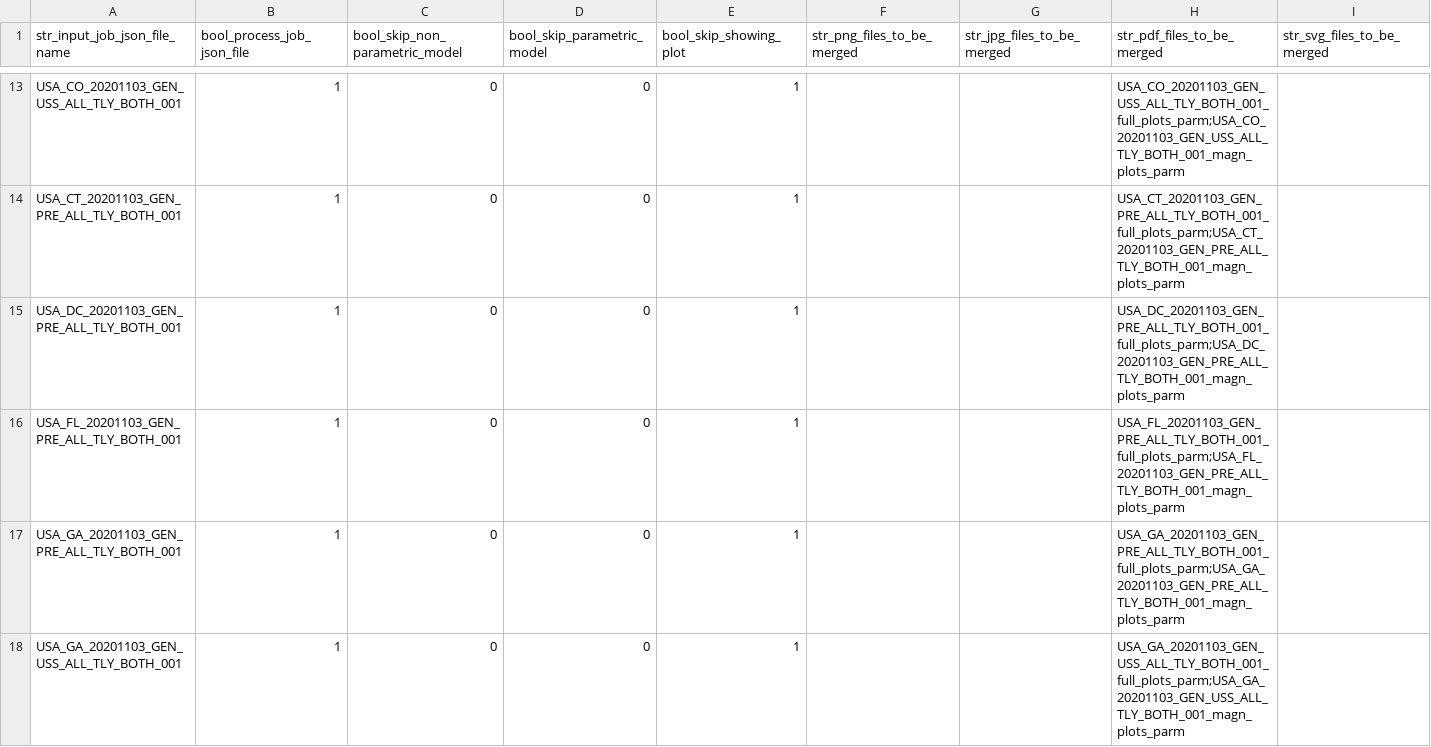
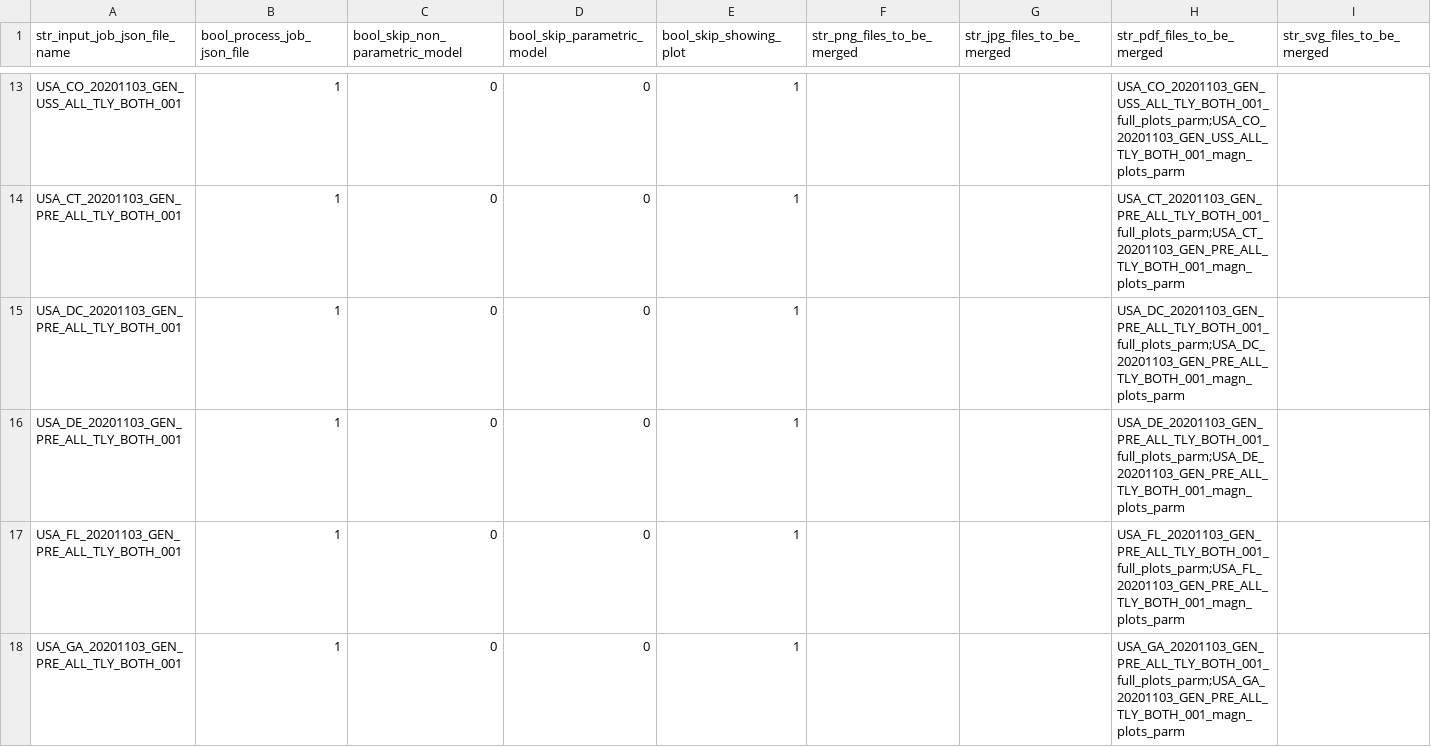
Before and after one commit to quant-manager/election_outliers, a CSV file: input_batches_csv/USA_--_20201103_GEN_---_---_---_----_001_batch.csv, drawn as a sheet; only a part is shown, gaps mark what is left out; the shorter side is filled out with more unchanged rows.

Commit message:
Added USA_DE_20201103_GEN_PRE_ALL_TLY_BOTH_001.

```diff
--- a/input_batches_csv/USA_--_20201103_GEN_---_---_---_----_001_batch.csv
+++ b/input_batches_csv/USA_--_20201103_GEN_---_---_---_----_001_batch.csv
@@ -15,2 +15,3 @@ USA_CT_20201103_GEN_PRE_ALL_TLY_BOTH_001,1,0,0,1,,,USA_CT_20201103_GEN_PRE_ALL_T
 USA_DC_20201103_GEN_PRE_ALL_TLY_BOTH_001,1,0,0,1,,,USA_DC_20201103_GEN_PRE_ALL_TLY_BOTH_001_full_plots_parm;USA_DC_20201103_GEN_PRE_ALL_TLY_BOTH_001_magn_plots_parm,
+USA_DE_20201103_GEN_PRE_ALL_TLY_BOTH_001,1,0,0,1,,,USA_DE_20201103_GEN_PRE_ALL_TLY_BOTH_001_full_plots_parm;USA_DE_20201103_GEN_PRE_ALL_TLY_BOTH_001_magn_plots_parm,
 USA_FL_20201103_GEN_PRE_ALL_TLY_BOTH_001,1,0,0,1,,,USA_FL_20201103_GEN_PRE_ALL_TLY_BOTH_001_full_plots_parm;USA_FL_20201103_GEN_PRE_ALL_TLY_BOTH_001_magn_plots_parm,
```
Also changed, not shown: 9 other files.
